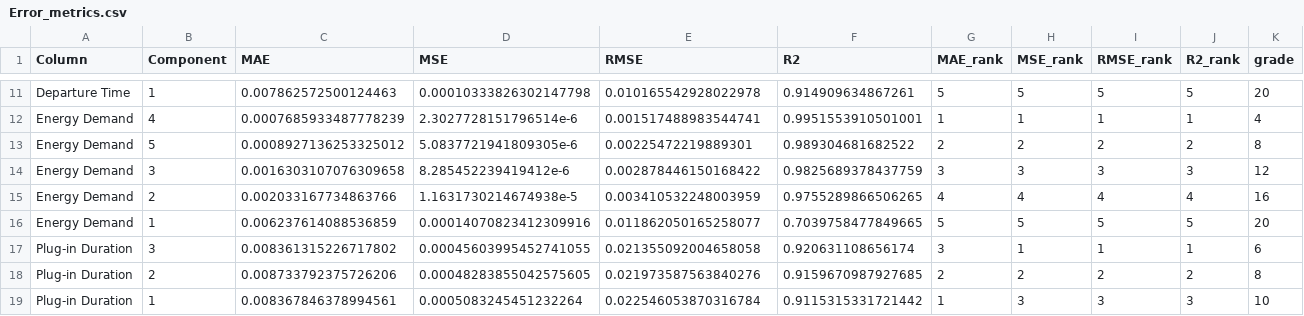
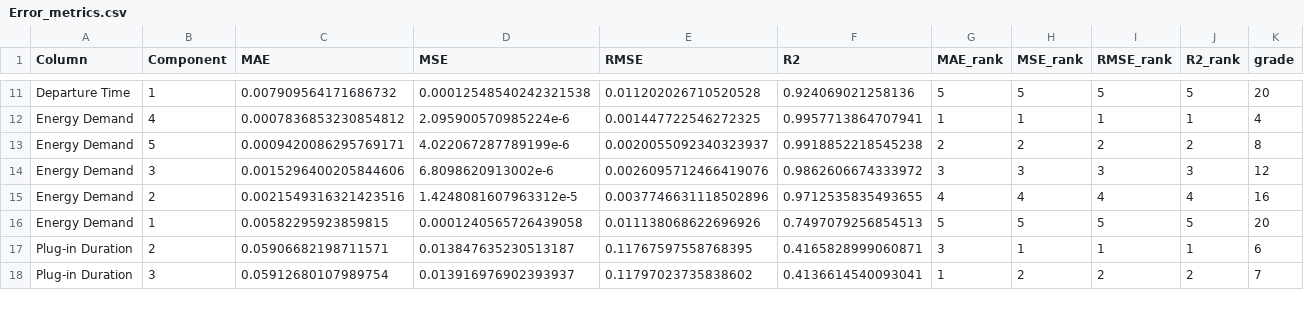
Before and after one commit to Yizhan-Gu/2024-EV-MPC, a CSV file: Error_metrics.csv, drawn as a sheet; only a part is shown, gaps mark what is left out; removed rows and columns are numbered as before the commit, all else as after; the diff covers the shown part only; the diff names each change by its address in the sheet, - before the commit and + after, or states it on an @@ line.

```diff
--- a/Error_metrics.csv
+++ b/Error_metrics.csv
-C11 (MAE): 0.007862572500124463
+C11 (MAE): 0.007909564171686732
-D11 (MSE): 0.00010333826302147798
+D11 (MSE): 0.00012548540242321538
-E11 (RMSE): 0.010165542928022978
+E11 (RMSE): 0.011202026710520528
-F11 (R2): 0.914909634867261
+F11 (R2): 0.924069021258136
-C12 (MAE): 0.0007685933487778239
+C12 (MAE): 0.0007836853230854812
-D12 (MSE): 2.3027728151796514e-6
+D12 (MSE): 2.095900570985224e-6
-E12 (RMSE): 0.001517488983544741
+E12 (RMSE): 0.001447722546272325
-F12 (R2): 0.9951553910501001
+F12 (R2): 0.9957713864707941
-C13 (MAE): 0.0008927136253325012
+C13 (MAE): 0.0009420086295769171
-D13 (MSE): 5.0837721941809305e-6
+D13 (MSE): 4.022067287789199e-6
-E13 (RMSE): 0.00225472219889301
+E13 (RMSE): 0.0020055092340323937
-F13 (R2): 0.989304681682522
+F13 (R2): 0.9918852218545238
-C14 (MAE): 0.0016303107076309658
+C14 (MAE): 0.0015296400205844606
-D14 (MSE): 8.285452239419412e-6
+D14 (MSE): 6.8098620913002e-6
-E14 (RMSE): 0.002878446150168422
+E14 (RMSE): 0.0026095712466419076
-F14 (R2): 0.9825689378437759
+F14 (R2): 0.9862606674333972
-C15 (MAE): 0.002033167734863766
+C15 (MAE): 0.0021549316321423516
-D15 (MSE): 1.1631730214674938e-5
+D15 (MSE): 1.4248081607963312e-5
-E15 (RMSE): 0.003410532248003959
+E15 (RMSE): 0.0037746631118502896
-F15 (R2): 0.9755289866506265
+F15 (R2): 0.9712535835493655
-C16 (MAE): 0.006237614088536859
+C16 (MAE): 0.00582295923859815
-D16 (MSE): 0.00014070823412309916
+D16 (MSE): 0.0001240565726439058
-E16 (RMSE): 0.011862050165258077
+E16 (RMSE): 0.011138068622696926
-F16 (R2): 0.7039758477849665
+F16 (R2): 0.7497079256854513
-B17 (Component): 3
+B17 (Component): 2
-C17 (MAE): 0.008361315226717802
+C17 (MAE): 0.05906682198711571
-D17 (MSE): 0.00045603995452741055
+D17 (MSE): 0.013847635230513187
-E17 (RMSE): 0.021355092004658058
+E17 (RMSE): 0.11767597558768395
-F17 (R2): 0.920631108656174
+F17 (R2): 0.4165828999060871
-row 18: Plug-in Duration | 2 | 0.008733792375726206 | 0.00048283855042575605 | 0.021973587563840276 | 0.9159670987927685 | 2 | 2 | 2 | 2 | 8
-row 19: Plug-in Duration | 1 | 0.008367846378994561 | 0.0005083245451232264 | 0.022546053870316784 | 0.9115315331721442 | 1 | 3 | 3 | 3 | 10
+row 18: Plug-in Duration | 3 | 0.05912680107989754 | 0.013916976902393937 | 0.11797023735838602 | 0.4136614540093041 | 1 | 2 | 2 | 2 | 7
```
Also changed, not shown: 5 added rows, 4 removed rows and 22 edited cells elsewhere in this file, 5 other files.
